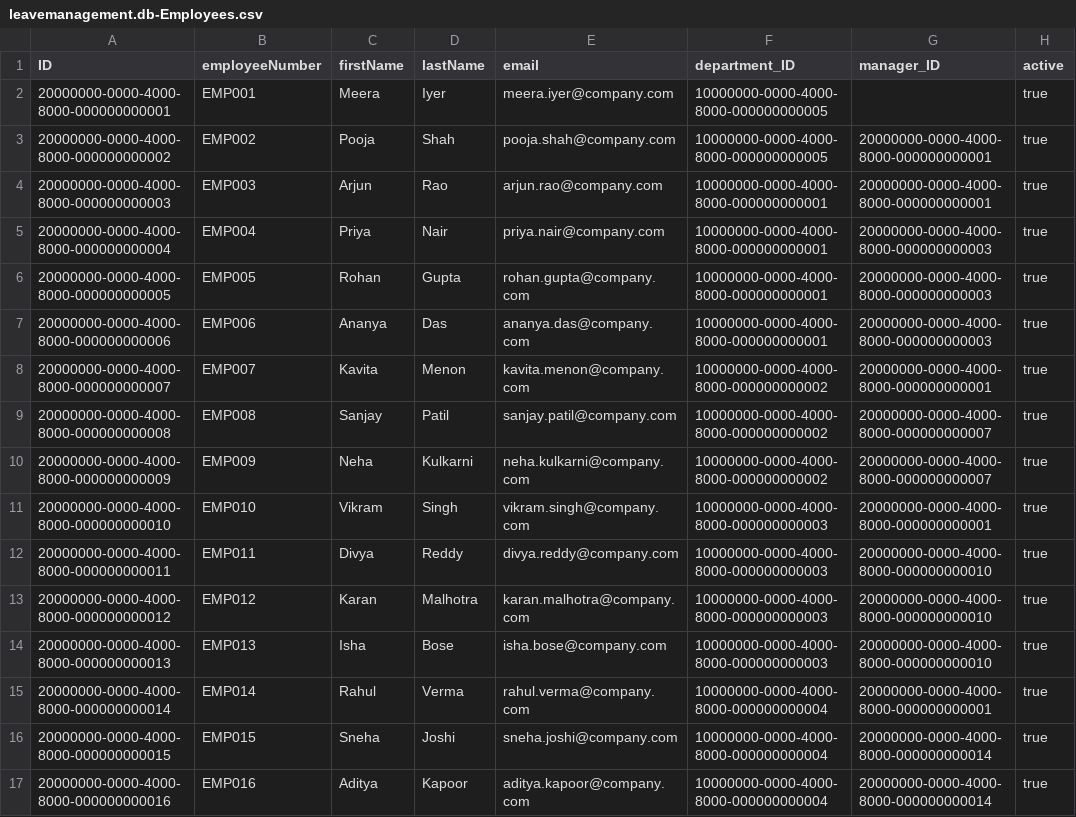
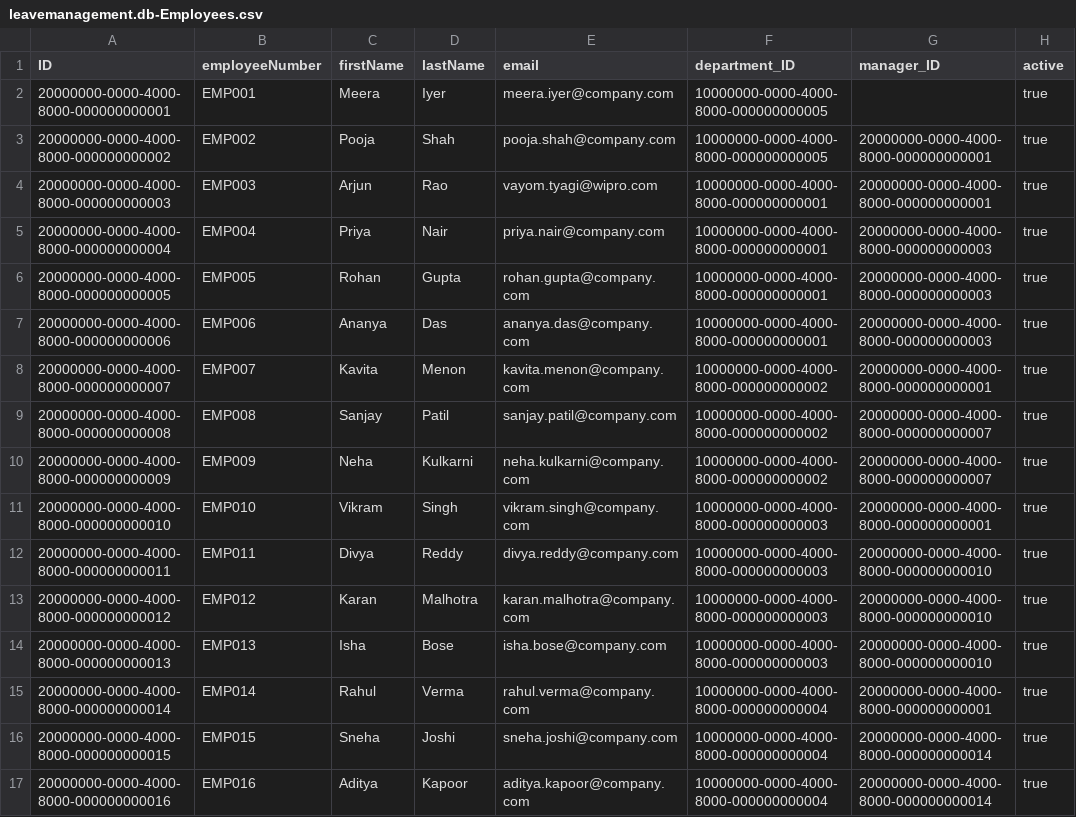
Before and after one commit to VayomTyagi/leave-management, a CSV file: db/data/leavemanagement.db-Employees.csv, drawn as a sheet; only a part is shown; the diff names each change by its address in the sheet, - before the commit and + after, or states it on an @@ line.

Commit message:
Employee leave management: CAP service, HANA calculation views, README

```diff
--- a/db/data/leavemanagement.db-Employees.csv
+++ b/db/data/leavemanagement.db-Employees.csv
-E4 (email): arjun.rao@company.com
+E4 (email): vayom.tyagi@wipro.com
```
Also changed, not shown: 11 other files.
